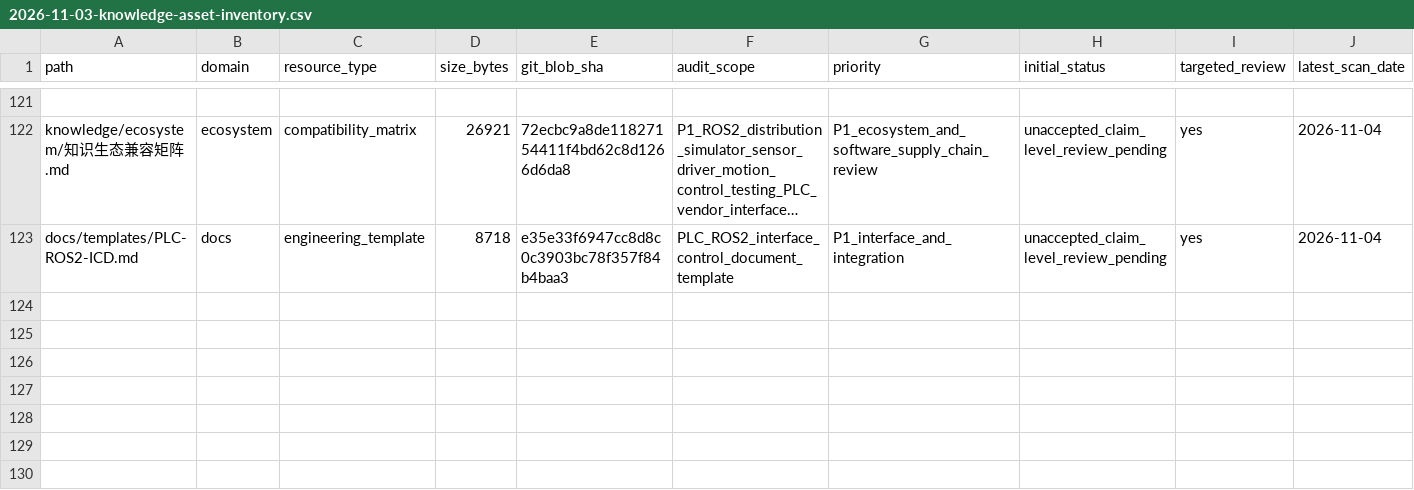
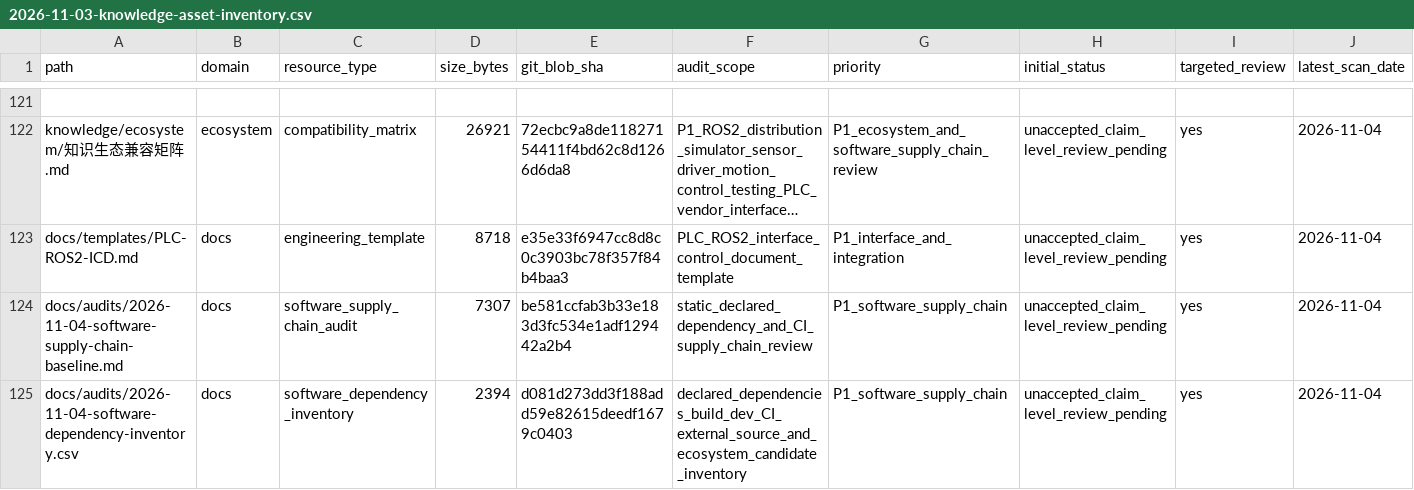
Before and after one commit to rexyll/robot_knowledgebasement, a CSV file: docs/audits/2026-11-03-knowledge-asset-inventory.csv, drawn as a sheet; only a part is shown, gaps mark what is left out; long unchanged cells end in …; rows hold the shown columns only; the diff names each change by its address in the sheet, - before the commit and + after, or states it on an @@ line.

Commit message:
docs: register SBOM baseline audit assets

```diff
--- a/docs/audits/2026-11-03-knowledge-asset-inventory.csv
+++ b/docs/audits/2026-11-03-knowledge-asset-inventory.csv
+row 124: docs/audits/2026-11-04-software-supply-chain-baseline.md | docs | software_supply_chain_audit | 7307 | be581ccfab3b33e183d3fc534e1adf129442a2b4 | static_declared_dependency_and_CI_supply_chain_review | P1_software_supply_chain | unaccepted_claim_level_review_pending | yes | 2026-11-04
+row 125: docs/audits/2026-11-04-software-dependency-inventory.csv | docs | software_dependency_inventory | 2394 | d081d273dd3f188add59e82615deedf1679c0403 | declared_dependencies_build_dev_CI_external_source_and_ecosystem_candidate_inventory | P1_software_supply_chain | unaccepted_claim_level_review_pending | yes | 2026-11-04
```
